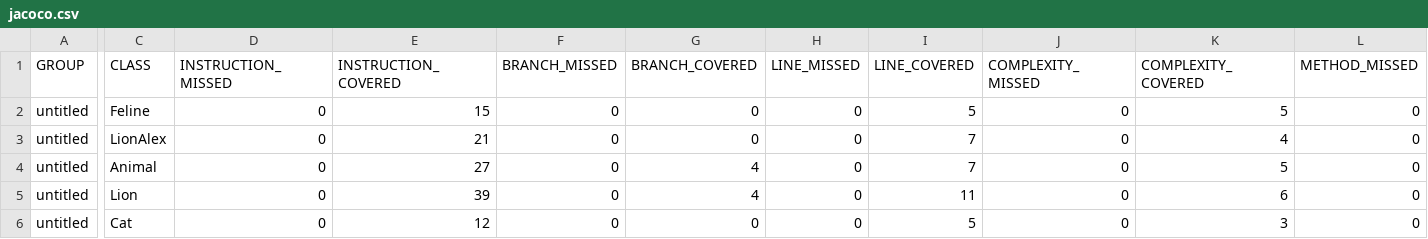
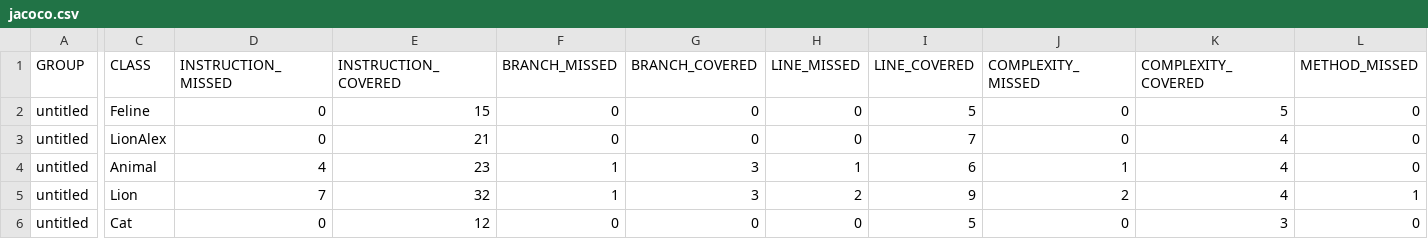
Before and after one commit to Lady-Kapriz/qa_java, a CSV file: target/site/jacoco/jacoco.csv, drawn as a sheet; only a part is shown, gaps mark what is left out; the diff covers the shown part only; the diff names each change by its address in the sheet, - before the commit and + after, or states it on an @@ line.

```diff
--- a/target/site/jacoco/jacoco.csv
+++ b/target/site/jacoco/jacoco.csv
-D4 (INSTRUCTION_MISSED): 0
+D4 (INSTRUCTION_MISSED): 4
-E4 (INSTRUCTION_COVERED): 27
+E4 (INSTRUCTION_COVERED): 23
-F4:F5 (BRANCH_MISSED): 0
+F4:F5 (BRANCH_MISSED): 1
-G4:G5 (BRANCH_COVERED): 4
+G4:G5 (BRANCH_COVERED): 3
-H4 (LINE_MISSED): 0
+H4 (LINE_MISSED): 1
-I4 (LINE_COVERED): 7
+I4 (LINE_COVERED): 6
-J4 (COMPLEXITY_MISSED): 0
+J4 (COMPLEXITY_MISSED): 1
-K4 (COMPLEXITY_COVERED): 5
+K4 (COMPLEXITY_COVERED): 4
-D5 (INSTRUCTION_MISSED): 0
+D5 (INSTRUCTION_MISSED): 7
-E5 (INSTRUCTION_COVERED): 39
+E5 (INSTRUCTION_COVERED): 32
-H5 (LINE_MISSED): 0
+H5 (LINE_MISSED): 2
-I5 (LINE_COVERED): 11
+I5 (LINE_COVERED): 9
-J5 (COMPLEXITY_MISSED): 0
+J5 (COMPLEXITY_MISSED): 2
-K5 (COMPLEXITY_COVERED): 6
+K5 (COMPLEXITY_COVERED): 4
-L5 (METHOD_MISSED): 0
+L5 (METHOD_MISSED): 1
```
Also changed, not shown: 1 edited cell elsewhere in this file, 15 other files.
